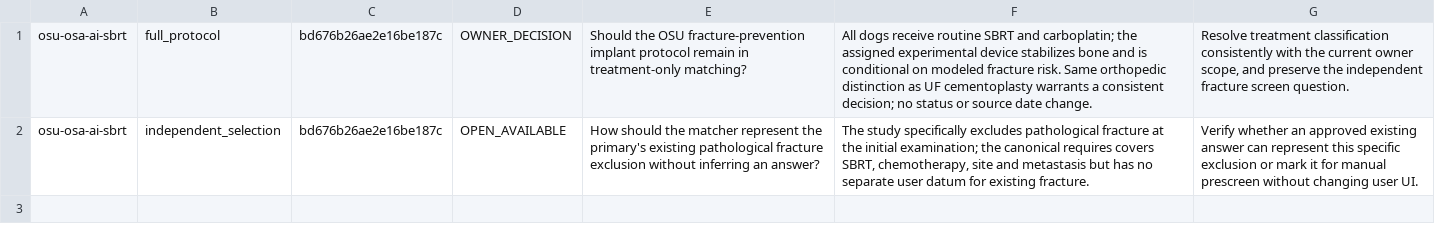
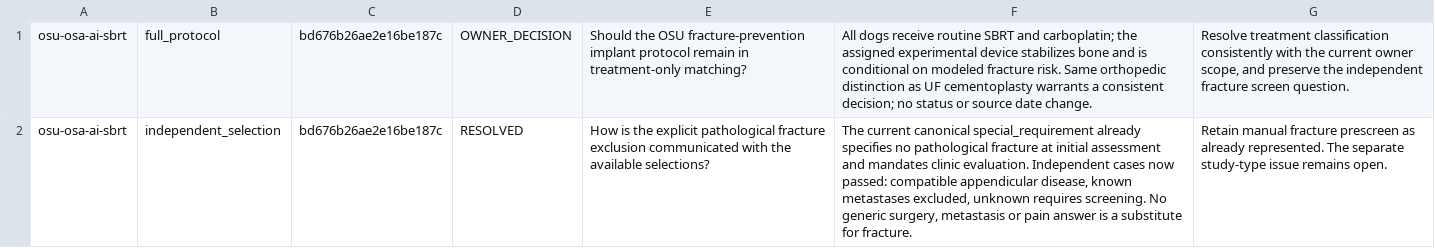
Before and after one commit to jdizhur-rgb/vet-trial-matcher, a TSV file: research/audit-runs/daily-20261117T030023-0500/new-issue-decisions.tsv, drawn as a sheet.

```diff
--- a/research/audit-runs/daily-20261117T030023-0500/new-issue-decisions.tsv
+++ b/research/audit-runs/daily-20261117T030023-0500/new-issue-decisions.tsv
@@ -1,2 +1,2 @@
 osu-osa-ai-sbrt	full_protocol	bd676b26ae2e16be187c	OWNER_DECISION	Should the OSU fracture-prevention implant protocol remain in treatment-only matching?	All dogs receive routine SBRT and carboplatin; the assigned experimental device stabilizes bone and is conditional on modeled fracture risk. Same orthopedic distinction as UF cementoplasty warrants a consistent decision; no status or source date change.	Resolve treatment classification consistently with the current owner scope, and preserve the independent fracture screen question.
-osu-osa-ai-sbrt	independent_selection	bd676b26ae2e16be187c	OPEN_AVAILABLE	How should the matcher represent the primary's existing pathological fracture exclusion without inferring an answer?	The study specifically excludes pathological fracture at the initial examination; the canonical requires covers SBRT, chemotherapy, site and metastasis but has no separate user datum for existing fracture.	Verify whether an approved existing answer can represent this specific exclusion or mark it for manual prescreen without changing user UI.
+osu-osa-ai-sbrt	independent_selection	bd676b26ae2e16be187c	RESOLVED	How is the explicit pathological fracture exclusion communicated with the available selections?	The current canonical special_requirement already specifies no pathological fracture at initial assessment and mandates clinic evaluation. Independent cases now passed: compatible appendicular disease, known metastases excluded, unknown requires screening. No generic surgery, metastasis or pain answer is a substitute for fracture.	Retain manual fracture prescreen as already represented. The separate study-type issue remains open.
```
Also changed, not shown: research/audit-runs/daily-20261117T030023-0500/discovery-decisions.tsv, research/audit-runs/daily-20261117T030023-0500/reviewed-protocols.tsv, 30 other files.
